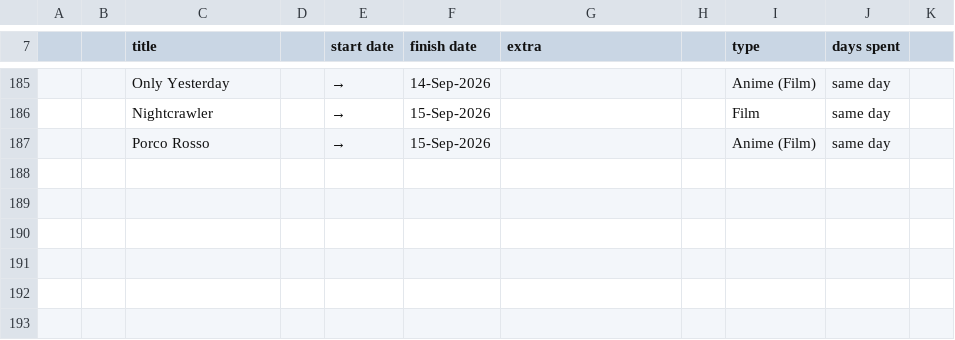
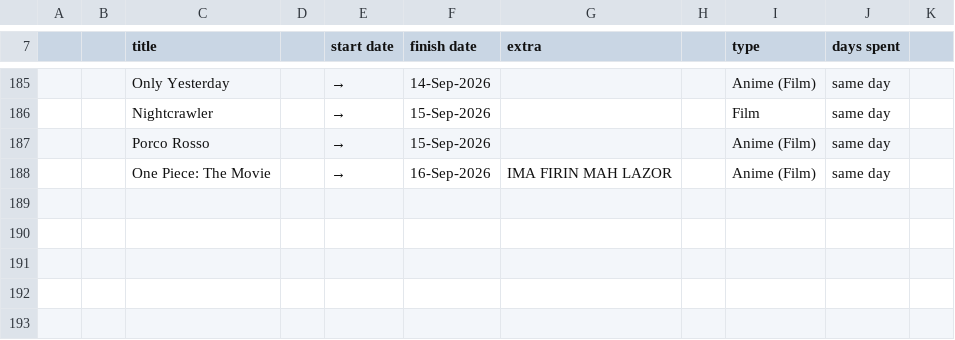
Before and after one commit to tdkumon/google-sheets-mirror, a CSV file: trackingsheet-2026.csv, drawn as a sheet; only a part is shown, gaps mark what is left out; the diff names each change by its address in the sheet, - before the commit and + after, or states it on an @@ line.

```diff
--- a/trackingsheet-2026.csv
+++ b/trackingsheet-2026.csv
-row 188: (empty)
+row 188:  |  | One Piece: The Movie |  | → | 16-Sep-2026 | IMA FIRIN MAH LAZOR |  | Anime (Film) | same day
```
Also changed, not shown: 1 other file.
